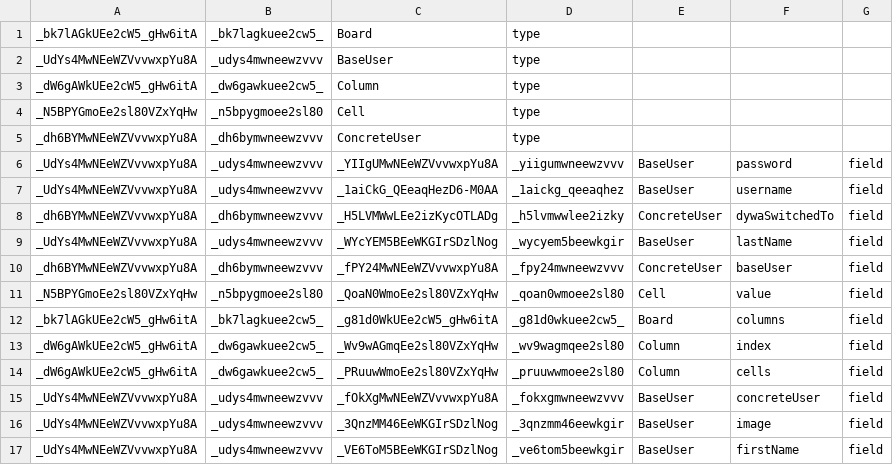
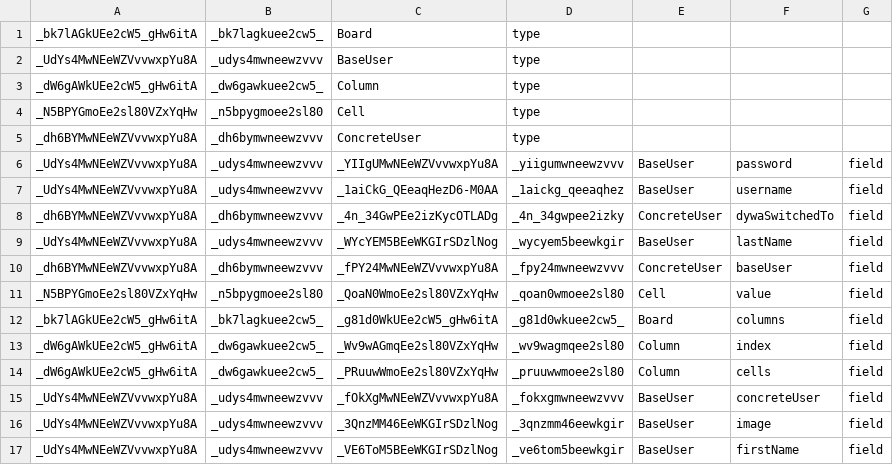
Before and after one commit to bxrne/connect-4, a CSV file: Connect-4/target/migration.csv, drawn as a sheet.

```diff
--- a/Connect-4/target/migration.csv
+++ b/Connect-4/target/migration.csv
@@ -7,3 +7,3 @@ _UdYs4MwNEeWZVvvwxpYu8A;_udys4mwneewzvvv;_YIIgUMwNEeWZVvvwxpYu8A;_yiigumwneewzvv
 _UdYs4MwNEeWZVvvwxpYu8A;_udys4mwneewzvvv;_1aiCkG_QEeaqHezD6-M0AA;_1aickg_qeeaqhez;BaseUser;username;field
-_dh6BYMwNEeWZVvvwxpYu8A;_dh6bymwneewzvvv;_H5LVMWwLEe2izKycOTLADg;_h5lvmwwlee2izky;ConcreteUser;dywaSwitchedTo;field
+_dh6BYMwNEeWZVvvwxpYu8A;_dh6bymwneewzvvv;_4n_34GwPEe2izKycOTLADg;_4n_34gwpee2izky;ConcreteUser;dywaSwitchedTo;field
 _UdYs4MwNEeWZVvvwxpYu8A;_udys4mwneewzvvv;_WYcYEM5BEeWKGIrSDzlNog;_wycyem5beewkgir;BaseUser;lastName;field
```
Also changed, not shown: 16 other files.
